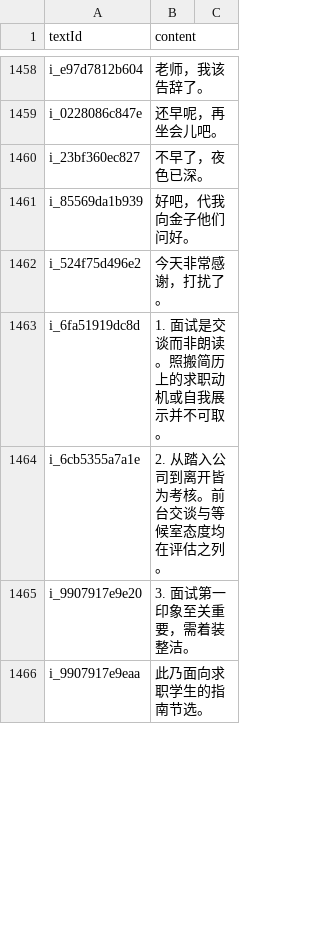
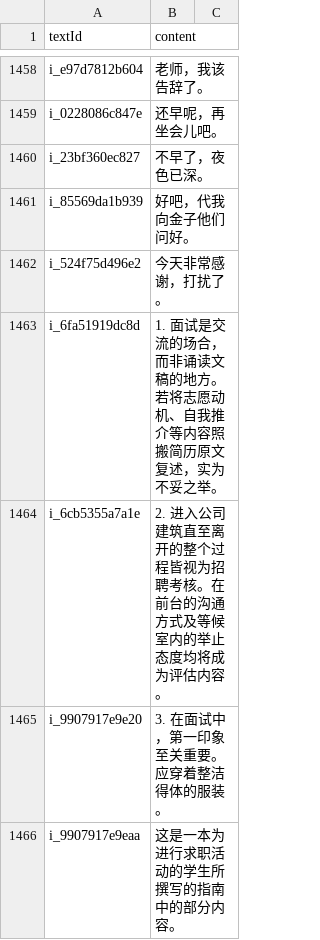
Before and after one commit to cencuansen/simple-pages, a CSV file: japanese/public/jsons/lesson-translations.csv, drawn as a sheet; only a part is shown, gaps mark what is left out; the diff covers the shown part only.

Commit message:
update japanese

```diff
--- a/japanese/public/jsons/lesson-translations.csv
+++ b/japanese/public/jsons/lesson-translations.csv
@@ -1462,5 +1462,5 @@ i_85569da1b939,好吧，代我向金子他们问好。
 i_524f75d496e2,今天非常感谢，打扰了。
-i_6fa51919dc8d,1. 面试是交谈而非朗读。照搬简历上的求职动机或自我展示并不可取。
-i_6cb5355a7a1e,2. 从踏入公司到离开皆为考核。前台交谈与等候室态度均在评估之列。
-i_9907917e9e20,3. 面试第一印象至关重要，需着装整洁。
-i_9907917e9eaa,此乃面向求职学生的指南节选。
+i_6fa51919dc8d,1. 面试是交流的场合，而非诵读文稿的地方。若将志愿动机、自我推介等内容照搬简历原文复述，实为不妥之举。
+i_6cb5355a7a1e,2. 进入公司建筑直至离开的整个过程皆视为招聘考核。在前台的沟通方式及等候室内的举止态度均将成为评估内容。
+i_9907917e9e20,3. 在面试中，第一印象至关重要。应穿着整洁得体的服装。
+i_9907917e9eaa,这是一本为进行求职活动的学生所撰写的指南中的部分内容。
```
Also changed, not shown: 4 edited cells elsewhere in this file, japanese/public/jsons/lesson-contents.csv.
